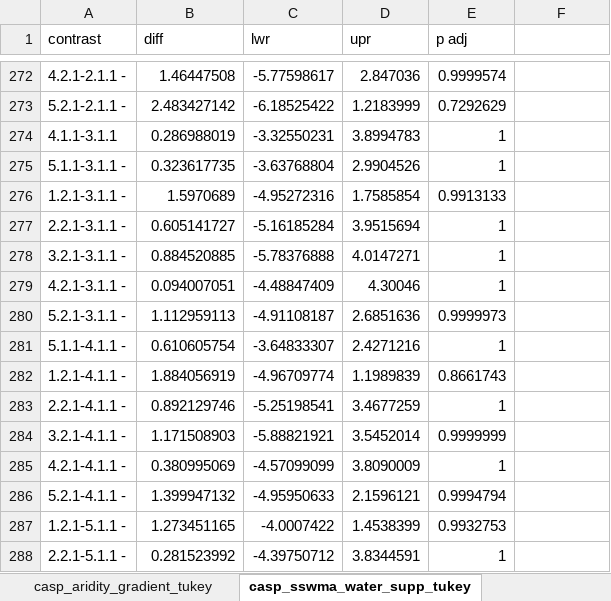
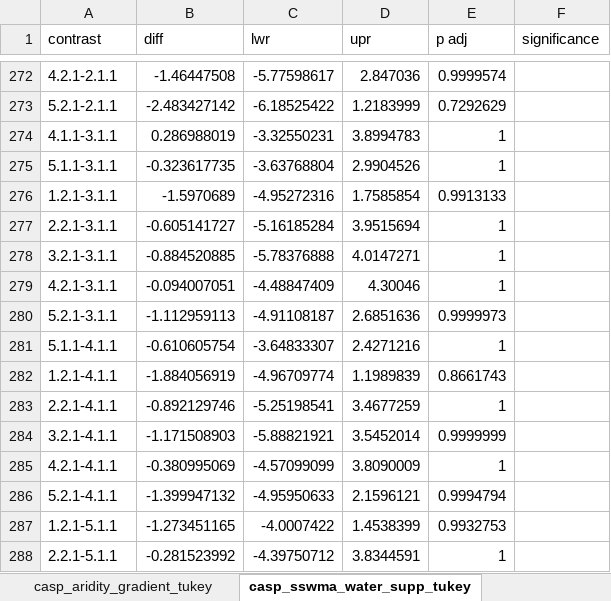
Before and after one commit to meelyn-pandit/aru_sound_analysis, an Excel workbook: results/casp_day_bin_results.xlsx, sheet casp_sswma_water_supp_tukey, drawn as a sheet; only a part is shown, gaps mark what is left out; values as stored, in another font and other column widths than the file's, no borders; the diff covers the shown part only; the diff names each change by its address in the sheet, - before the commit and + after, or states it on an @@ line.

```diff
--- a/results/casp_day_bin_results.xlsx (sheet casp_sswma_water_supp_tukey)
+++ b/results/casp_day_bin_results.xlsx (sheet casp_sswma_water_supp_tukey)
-F1: (empty)
+F1: significance
-A272 (contrast): 4.2.1-2.1.1 -
+A272 (contrast): 4.2.1-2.1.1
-B272 (diff): 1.46447508
+B272 (diff): -1.46447508
-A273 (contrast): 5.2.1-2.1.1 -
+A273 (contrast): 5.2.1-2.1.1
-B273 (diff): 2.483427142
+B273 (diff): -2.483427142
-A275 (contrast): 5.1.1-3.1.1 -
+A275 (contrast): 5.1.1-3.1.1
-B275 (diff): 0.323617735
+B275 (diff): -0.323617735
-A276 (contrast): 1.2.1-3.1.1 -
+A276 (contrast): 1.2.1-3.1.1
-B276 (diff): 1.5970689
+B276 (diff): -1.5970689
-A277 (contrast): 2.2.1-3.1.1 -
+A277 (contrast): 2.2.1-3.1.1
-B277 (diff): 0.605141727
+B277 (diff): -0.605141727
-A278 (contrast): 3.2.1-3.1.1 -
+A278 (contrast): 3.2.1-3.1.1
-B278 (diff): 0.884520885
+B278 (diff): -0.884520885
-A279 (contrast): 4.2.1-3.1.1 -
+A279 (contrast): 4.2.1-3.1.1
-B279 (diff): 0.094007051
+B279 (diff): -0.094007051
-A280 (contrast): 5.2.1-3.1.1 -
+A280 (contrast): 5.2.1-3.1.1
-B280 (diff): 1.112959113
+B280 (diff): -1.112959113
-A281 (contrast): 5.1.1-4.1.1 -
+A281 (contrast): 5.1.1-4.1.1
-B281 (diff): 0.610605754
+B281 (diff): -0.610605754
-A282 (contrast): 1.2.1-4.1.1 -
+A282 (contrast): 1.2.1-4.1.1
-B282 (diff): 1.884056919
+B282 (diff): -1.884056919
-A283 (contrast): 2.2.1-4.1.1 -
+A283 (contrast): 2.2.1-4.1.1
-B283 (diff): 0.892129746
+B283 (diff): -0.892129746
-A284 (contrast): 3.2.1-4.1.1 -
+A284 (contrast): 3.2.1-4.1.1
-B284 (diff): 1.171508903
+B284 (diff): -1.171508903
-A285 (contrast): 4.2.1-4.1.1 -
+A285 (contrast): 4.2.1-4.1.1
-B285 (diff): 0.380995069
+B285 (diff): -0.380995069
-A286 (contrast): 5.2.1-4.1.1 -
+A286 (contrast): 5.2.1-4.1.1
-B286 (diff): 1.399947132
+B286 (diff): -1.399947132
-A287 (contrast): 1.2.1-5.1.1 -
+A287 (contrast): 1.2.1-5.1.1
-B287 (diff): 1.273451165
+B287 (diff): -1.273451165
-A288 (contrast): 2.2.1-5.1.1 -
+A288 (contrast): 2.2.1-5.1.1
-B288 (diff): 0.281523992
+B288 (diff): -0.281523992
```
Also changed, not shown: 203 edited cells elsewhere in this sheet, sheet casp_cbma_water_supp_tukey, results/birdnet_vocals_species_results.xlsx, results/broad_acoustic_metrics_day_mas_bin.xlsx, 7 other files.
